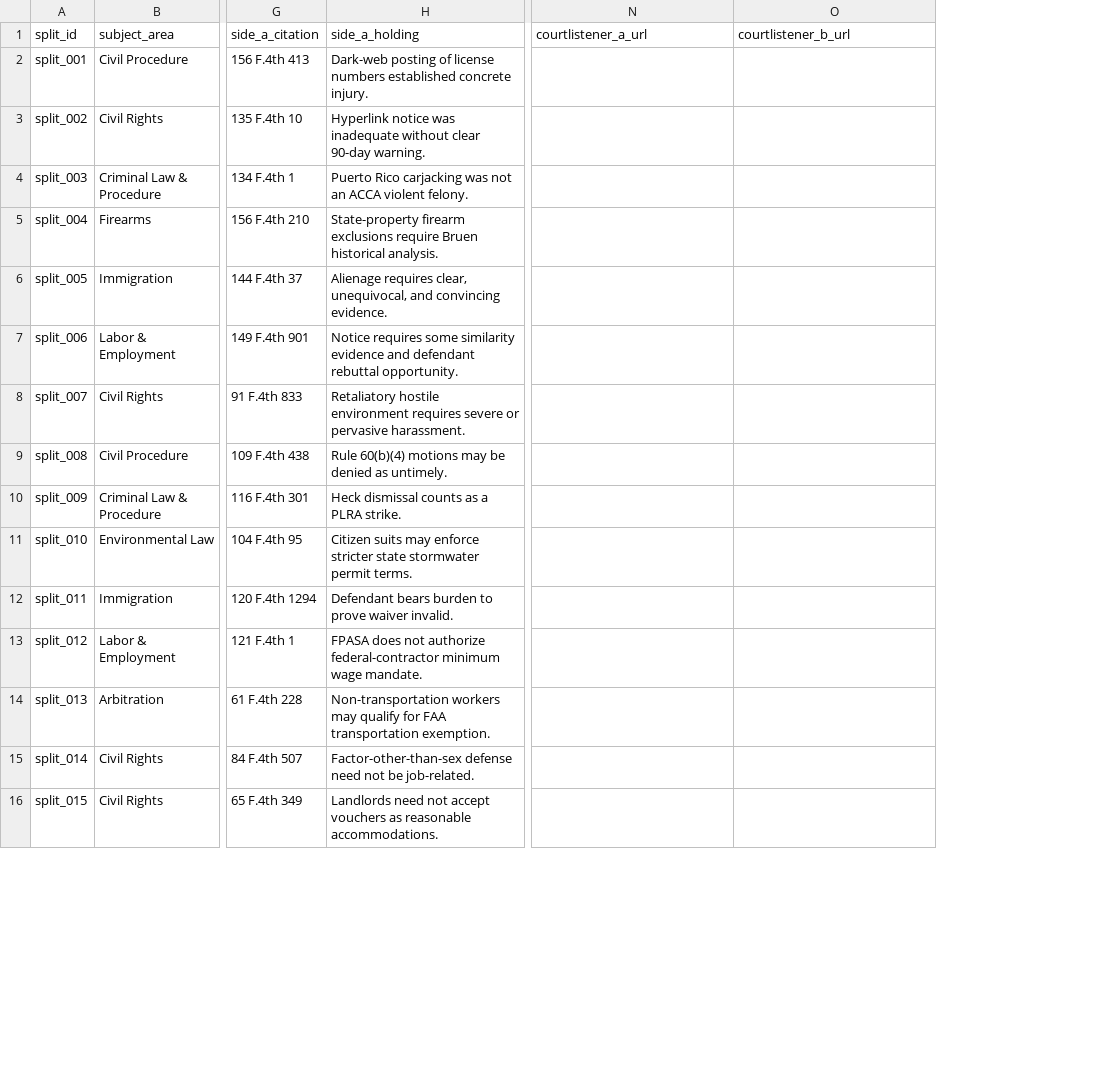
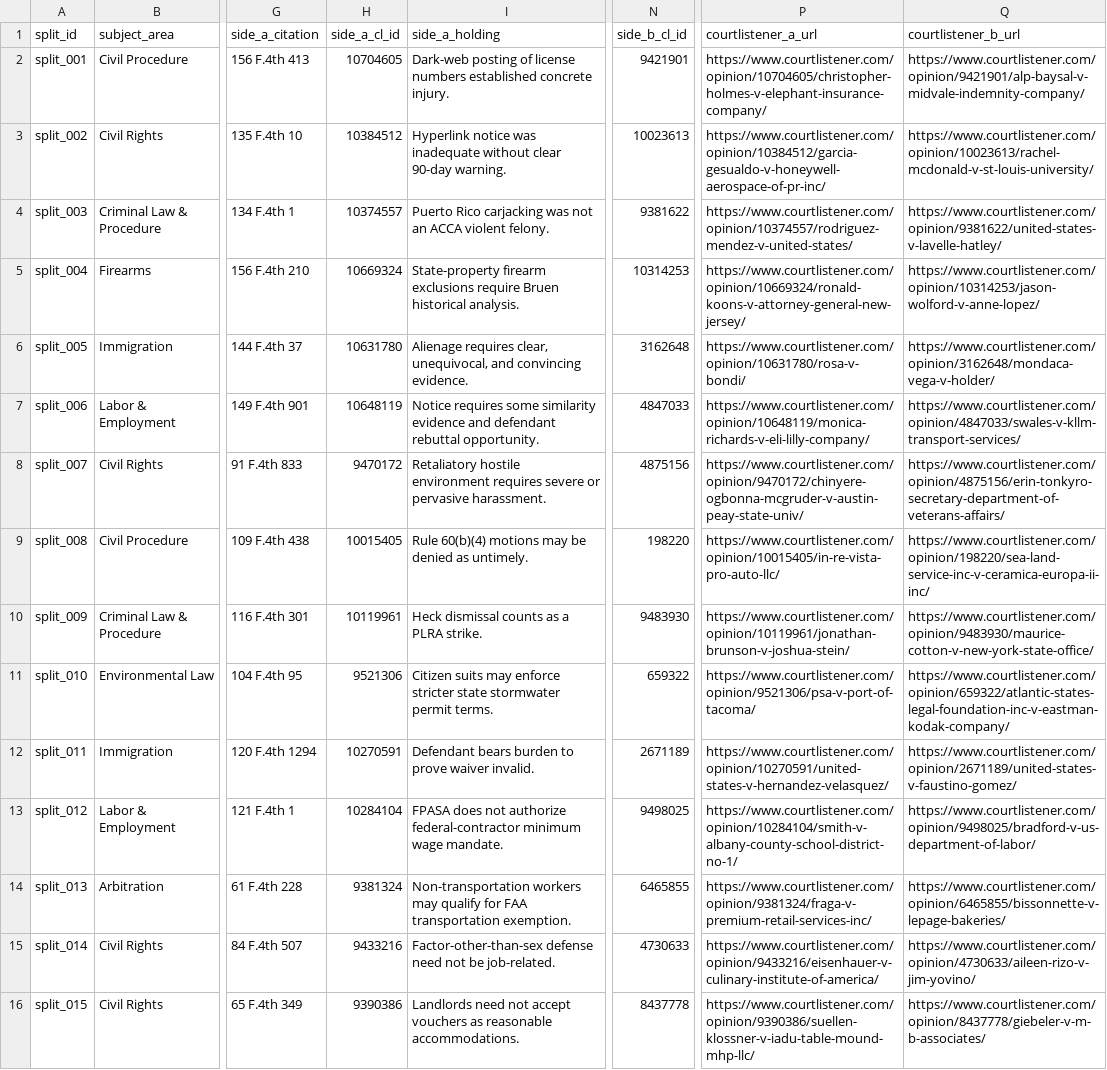
Before and after one commit to kritiat16/tad-judicial-opinions, a CSV file: data/validation/circuit_splits.csv, drawn as a sheet; only a part is shown, gaps mark what is left out; addresses are those after the commit; the diff covers the shown part only; the diff names each change by its address in the sheet, - before the commit and + after, or states it on an @@ line.

```diff
--- a/data/validation/circuit_splits.csv
+++ b/data/validation/circuit_splits.csv
+column H (side_a_cl_id), rows 2-16: 10704605 | 10384512 | 10374557 | 10669324 | 10631780 | 10648119 | 9470172 | 10015405 | 10119961 | 9521306 | 10270591 | 10284104 | 9381324 | 9433216 | 9390386
+column N (side_b_cl_id), rows 2-16: 9421901 | 10023613 | 9381622 | 10314253 | 3162648 | 4847033 | 4875156 | 198220 | 9483930 | 659322 | 2671189 | 9498025 | 6465855 | 4730633 | 8437778
-P2 (courtlistener_a_url): (empty)
+P2 (courtlistener_a_url): https://www.courtlistener.com/opinion/10704605/christopher-holmes-v-elephant-insurance-company/
-Q2 (courtlistener_b_url): (empty)
+Q2 (courtlistener_b_url): https://www.courtlistener.com/opinion/9421901/alp-baysal-v-midvale-indemnity-company/
-P3 (courtlistener_a_url): (empty)
+P3 (courtlistener_a_url): https://www.courtlistener.com/opinion/10384512/garcia-gesualdo-v-honeywell-aerospace-of-pr-inc/
-Q3 (courtlistener_b_url): (empty)
+Q3 (courtlistener_b_url): https://www.courtlistener.com/opinion/10023613/rachel-mcdonald-v-st-louis-university/
-P4 (courtlistener_a_url): (empty)
+P4 (courtlistener_a_url): https://www.courtlistener.com/opinion/10374557/rodriguez-mendez-v-united-states/
-Q4 (courtlistener_b_url): (empty)
+Q4 (courtlistener_b_url): https://www.courtlistener.com/opinion/9381622/united-states-v-lavelle-hatley/
-P5 (courtlistener_a_url): (empty)
+P5 (courtlistener_a_url): https://www.courtlistener.com/opinion/10669324/ronald-koons-v-attorney-general-new-jersey/
-Q5 (courtlistener_b_url): (empty)
+Q5 (courtlistener_b_url): https://www.courtlistener.com/opinion/10314253/jason-wolford-v-anne-lopez/
-P6 (courtlistener_a_url): (empty)
+P6 (courtlistener_a_url): https://www.courtlistener.com/opinion/10631780/rosa-v-bondi/
-Q6 (courtlistener_b_url): (empty)
+Q6 (courtlistener_b_url): https://www.courtlistener.com/opinion/3162648/mondaca-vega-v-holder/
-P7 (courtlistener_a_url): (empty)
+P7 (courtlistener_a_url): https://www.courtlistener.com/opinion/10648119/monica-richards-v-eli-lilly-company/
-Q7 (courtlistener_b_url): (empty)
+Q7 (courtlistener_b_url): https://www.courtlistener.com/opinion/4847033/swales-v-kllm-transport-services/
-P8 (courtlistener_a_url): (empty)
+P8 (courtlistener_a_url): https://www.courtlistener.com/opinion/9470172/chinyere-ogbonna-mcgruder-v-austin-peay-state-univ/
-Q8 (courtlistener_b_url): (empty)
+Q8 (courtlistener_b_url): https://www.courtlistener.com/opinion/4875156/erin-tonkyro-secretary-department-of-veterans-affairs/
-P9 (courtlistener_a_url): (empty)
+P9 (courtlistener_a_url): https://www.courtlistener.com/opinion/10015405/in-re-vista-pro-auto-llc/
-Q9 (courtlistener_b_url): (empty)
+Q9 (courtlistener_b_url): https://www.courtlistener.com/opinion/198220/sea-land-service-inc-v-ceramica-europa-ii-inc/
-P10 (courtlistener_a_url): (empty)
+P10 (courtlistener_a_url): https://www.courtlistener.com/opinion/10119961/jonathan-brunson-v-joshua-stein/
-Q10 (courtlistener_b_url): (empty)
+Q10 (courtlistener_b_url): https://www.courtlistener.com/opinion/9483930/maurice-cotton-v-new-york-state-office/
-P11 (courtlistener_a_url): (empty)
+P11 (courtlistener_a_url): https://www.courtlistener.com/opinion/9521306/psa-v-port-of-tacoma/
-Q11 (courtlistener_b_url): (empty)
+Q11 (courtlistener_b_url): https://www.courtlistener.com/opinion/659322/atlantic-states-legal-foundation-inc-v-eastman-kodak-company/
-P12 (courtlistener_a_url): (empty)
+P12 (courtlistener_a_url): https://www.courtlistener.com/opinion/10270591/united-states-v-hernandez-velasquez/
-Q12 (courtlistener_b_url): (empty)
+Q12 (courtlistener_b_url): https://www.courtlistener.com/opinion/2671189/united-states-v-faustino-gomez/
-P13 (courtlistener_a_url): (empty)
+P13 (courtlistener_a_url): https://www.courtlistener.com/opinion/10284104/smith-v-albany-county-school-district-no-1/
-Q13 (courtlistener_b_url): (empty)
+Q13 (courtlistener_b_url): https://www.courtlistener.com/opinion/9498025/bradford-v-us-department-of-labor/
-P14 (courtlistener_a_url): (empty)
+P14 (courtlistener_a_url): https://www.courtlistener.com/opinion/9381324/fraga-v-premium-retail-services-inc/
-Q14 (courtlistener_b_url): (empty)
+Q14 (courtlistener_b_url): https://www.courtlistener.com/opinion/6465855/bissonnette-v-lepage-bakeries/
-P15 (courtlistener_a_url): (empty)
+P15 (courtlistener_a_url): https://www.courtlistener.com/opinion/9433216/eisenhauer-v-culinary-institute-of-america/
-Q15 (courtlistener_b_url): (empty)
+Q15 (courtlistener_b_url): https://www.courtlistener.com/opinion/4730633/aileen-rizo-v-jim-yovino/
-P16 (courtlistener_a_url): (empty)
+P16 (courtlistener_a_url): https://www.courtlistener.com/opinion/9390386/suellen-klossner-v-iadu-table-mound-mhp-llc/
-Q16 (courtlistener_b_url): (empty)
+Q16 (courtlistener_b_url): https://www.courtlistener.com/opinion/8437778/giebeler-v-m-b-associates/
```
Also changed, not shown: 33 edited cells elsewhere in this file, 6 other files.
